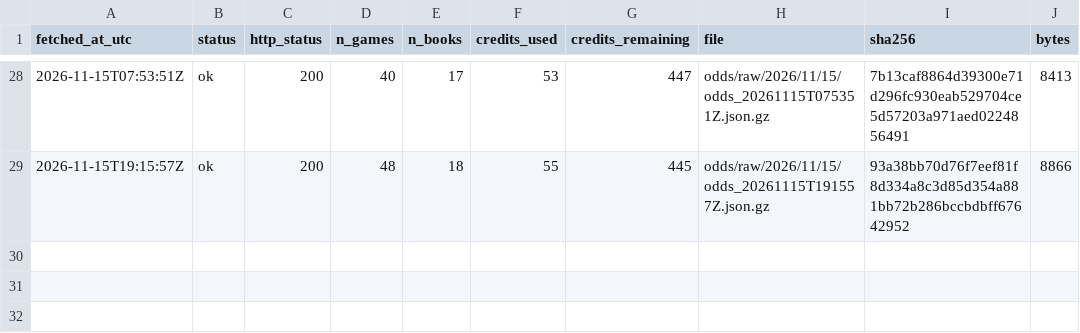
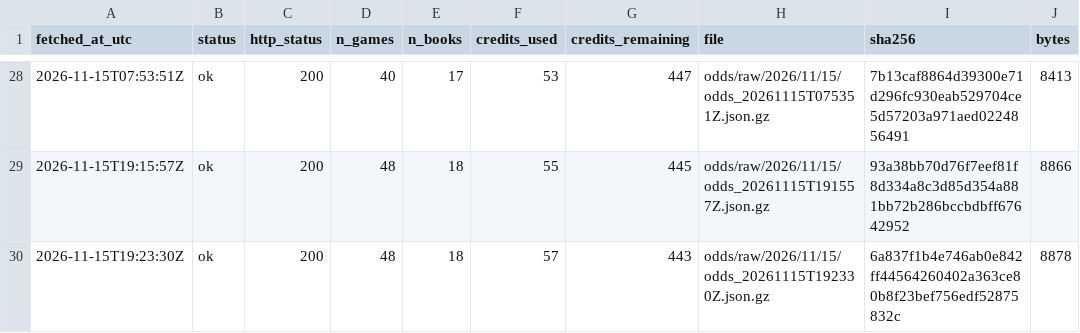
Before and after one commit to ohektner/shac-sb-index, a CSV file: data/status/odds_snapshot_log.csv, drawn as a sheet; only a part is shown, gaps mark what is left out; the diff names each change by its address in the sheet, - before the commit and + after, or states it on an @@ line.

```diff
--- a/data/status/odds_snapshot_log.csv
+++ b/data/status/odds_snapshot_log.csv
+row 30: 2026-11-15T19:23:30Z | ok | 200 | 48 | 18 | 57 | 443 | odds/raw/2026/11/15/odds_20261115T192330Z.json.gz | 6a837f1b4e746ab0e842ff44564260402a363ce80b8f23bef756edf52875832c | 8878
```
